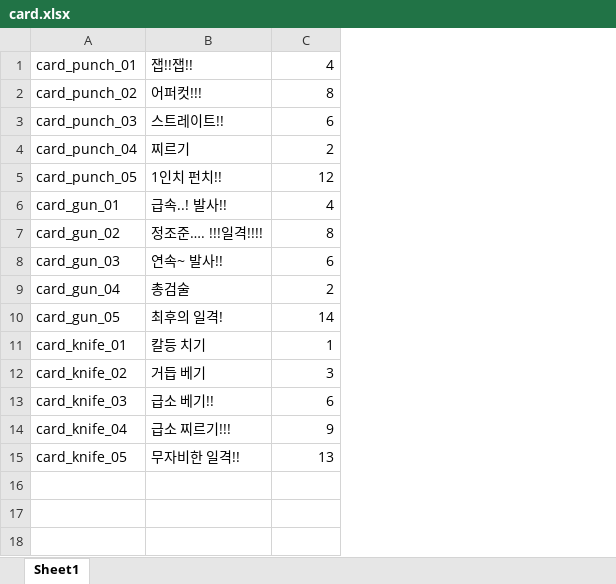
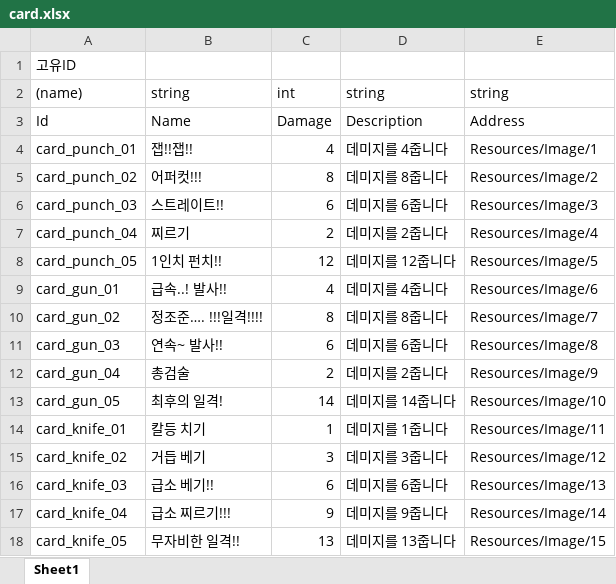
Before and after one commit to haamdonghyun0918/2DProject, an Excel workbook: ExcelFiles/card.xlsx, sheet Sheet1, drawn as a sheet; values as stored, in another font and other column widths than the file's, no borders; addresses are those after the commit; the diff names each change by its address in the sheet, - before the commit and + after, or states it on an @@ line.

```diff
--- a/ExcelFiles/card.xlsx (sheet Sheet1)
+++ b/ExcelFiles/card.xlsx (sheet Sheet1)
+column D, rows 4-18: 데미지를 4줍니다 | 데미지를 8줍니다 | 데미지를 6줍니다 | 데미지를 2줍니다 | 데미지를 12줍니다 | 데미지를 4줍니다 | 데미지를 8줍니다 | 데미지를 6줍니다 | 데미지를 2줍니다 | 데미지를 14줍니다 | 데미지를 1줍니다 | 데미지를 3줍니다 | 데미지를 6줍니다 | 데미지를 9줍니다 | 데미지를 13줍니다
+column E, rows 4-18: Resources/Image/1 | Resources/Image/2 | Resources/Image/3 | Resources/Image/4 | Resources/Image/5 | Resources/Image/6 | Resources/Image/7 | Resources/Image/8 | Resources/Image/9 | Resources/Image/10 | Resources/Image/11 | Resources/Image/12 | Resources/Image/13 | Resources/Image/14 | Resources/Image/15
+row 1: 고유ID
+row 2: (name) | string | int | string | string
+row 3: Id | Name | Damage | Description | Address
```
Also changed, not shown: ExcelFiles/character.xlsx, 3 other files.
